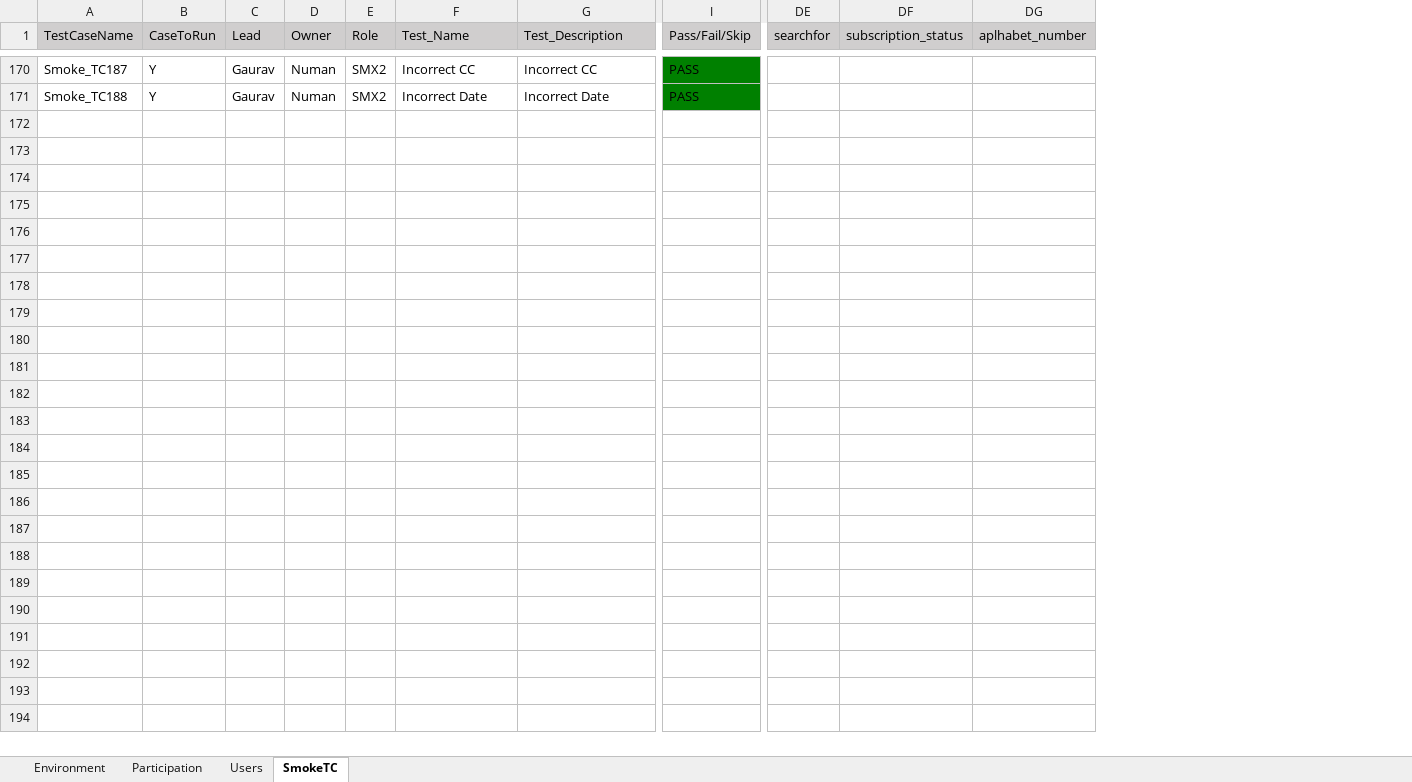
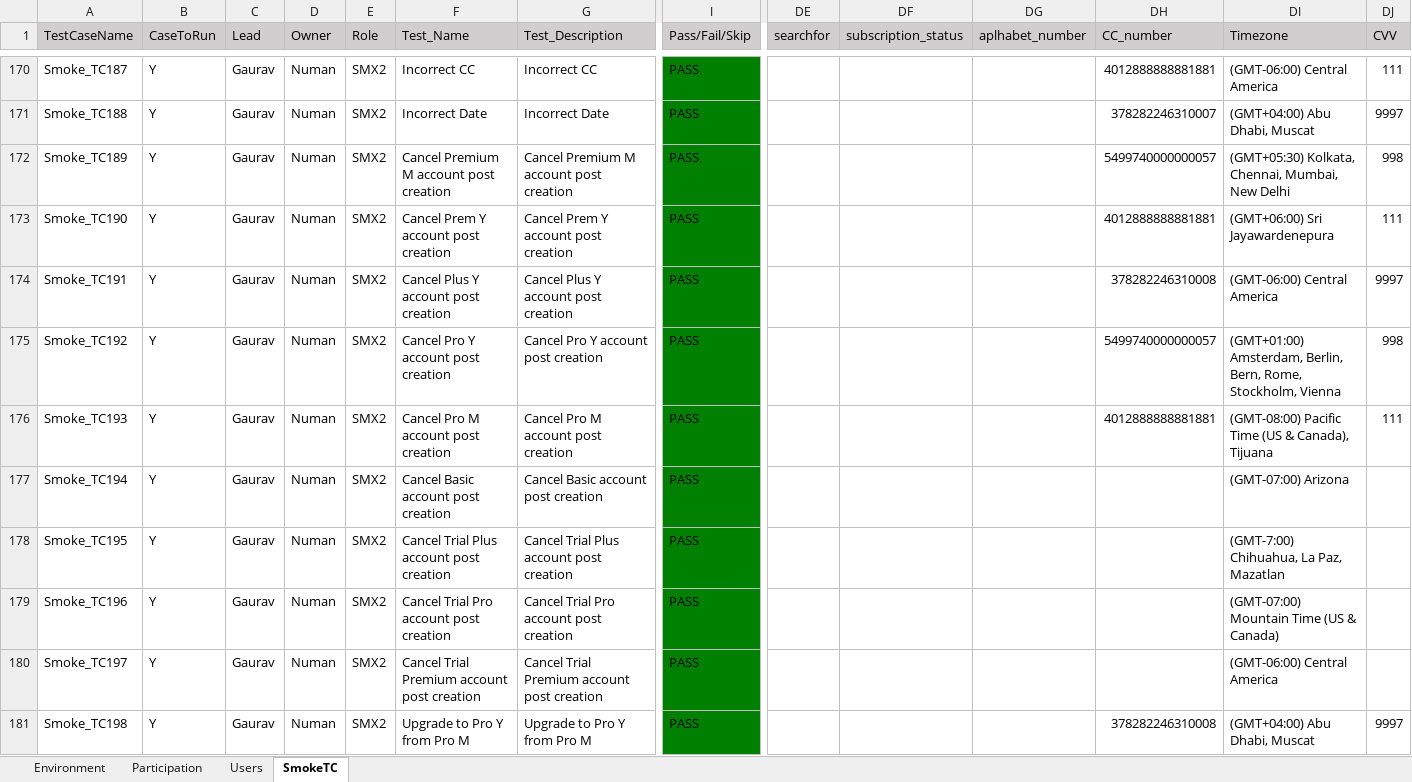
Before and after one commit to numankureshi/AuroraV2, an Excel workbook: Engage/Sogo-Smoke/src/main/resources/excelfiles/Sogo_Smoke.xlsx, sheet SmokeTC, drawn as a sheet; only a part is shown, gaps mark what is left out; values as stored, in another font and other column widths than the file's, no borders; rows hold the shown columns only; the diff covers the shown part only; the diff names each change by its address in the sheet, - before the commit and + after, or states it on an @@ line.

```diff
--- a/Engage/Sogo-Smoke/src/main/resources/excelfiles/Sogo_Smoke.xlsx (sheet SmokeTC)
+++ b/Engage/Sogo-Smoke/src/main/resources/excelfiles/Sogo_Smoke.xlsx (sheet SmokeTC)
+column DH (CC_number), rows 170-171: 4012888888881881 | 378282246310007
+column DI (Timezone), rows 170-171: (GMT-06:00) Central America | (GMT+04:00) Abu Dhabi, Muscat
+column DJ (CVV), rows 170-171: 111 | 9997
+row 172: Smoke_TC189 | Y | Gaurav | Numan | SMX2 | Cancel Premium M account post creation | Cancel Premium M account post creation | PASS |  |  |  | 5499740000000057 | (GMT+05:30) Kolkata, Chennai, Mumbai, New Delhi | 998
+row 173: Smoke_TC190 | Y | Gaurav | Numan | SMX2 | Cancel Prem Y account post creation | Cancel Prem Y account post creation | PASS |  |  |  | 4012888888881881 | (GMT+06:00) Sri Jayawardenepura | 111
+row 174: Smoke_TC191 | Y | Gaurav | Numan | SMX2 | Cancel Plus Y account post creation | Cancel Plus Y account post creation | PASS |  |  |  | 378282246310008 | (GMT-06:00) Central America | 9997
+row 175: Smoke_TC192 | Y | Gaurav | Numan | SMX2 | Cancel Pro Y account post creation | Cancel Pro Y account post creation | PASS |  |  |  | 5499740000000057 | (GMT+01:00) Amsterdam, Berlin, Bern, Rome, Stockholm, Vienna | 998
+row 176: Smoke_TC193 | Y | Gaurav | Numan | SMX2 | Cancel Pro M account post creation | Cancel Pro M account post creation | PASS |  |  |  | 4012888888881881 | (GMT-08:00) Pacific Time (US & Canada), Tijuana | 111
+row 177: Smoke_TC194 | Y | Gaurav | Numan | SMX2 | Cancel Basic account post creation | Cancel Basic account post creation | PASS |  |  |  |  | (GMT-07:00) Arizona
+row 178: Smoke_TC195 | Y | Gaurav | Numan | SMX2 | Cancel Trial Plus account post creation | Cancel Trial Plus account post creation | PASS |  |  |  |  | (GMT-7:00) Chihuahua, La Paz, Mazatlan
+row 179: Smoke_TC196 | Y | Gaurav | Numan | SMX2 | Cancel Trial Pro account post creation | Cancel Trial Pro account post creation | PASS |  |  |  |  | (GMT-07:00) Mountain Time (US & Canada)
+row 180: Smoke_TC197 | Y | Gaurav | Numan | SMX2 | Cancel Trial Premium account post creation | Cancel Trial Premium account post creation | PASS |  |  |  |  | (GMT-06:00) Central America
+row 181: Smoke_TC198 | Y | Gaurav | Numan | SMX2 | Upgrade to Pro Y from Pro M | Upgrade to Pro Y from Pro M | PASS |  |  |  | 378282246310008 | (GMT+04:00) Abu Dhabi, Muscat | 9997
```
Also changed, not shown: 22 added rows, 2 edited cells and cell formats elsewhere in this sheet, 3 other files.
